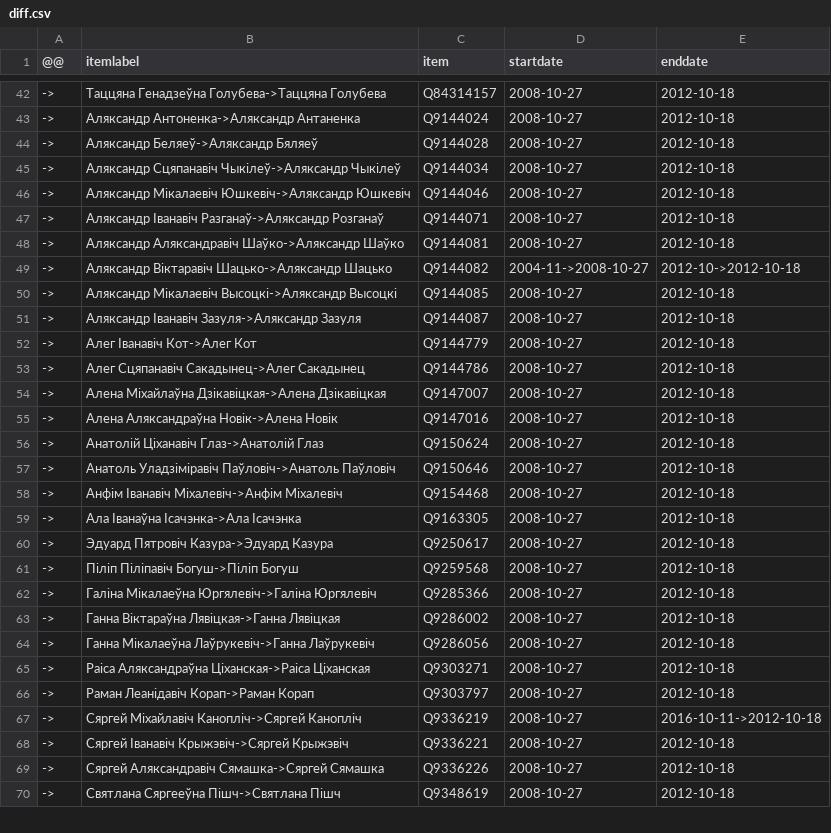
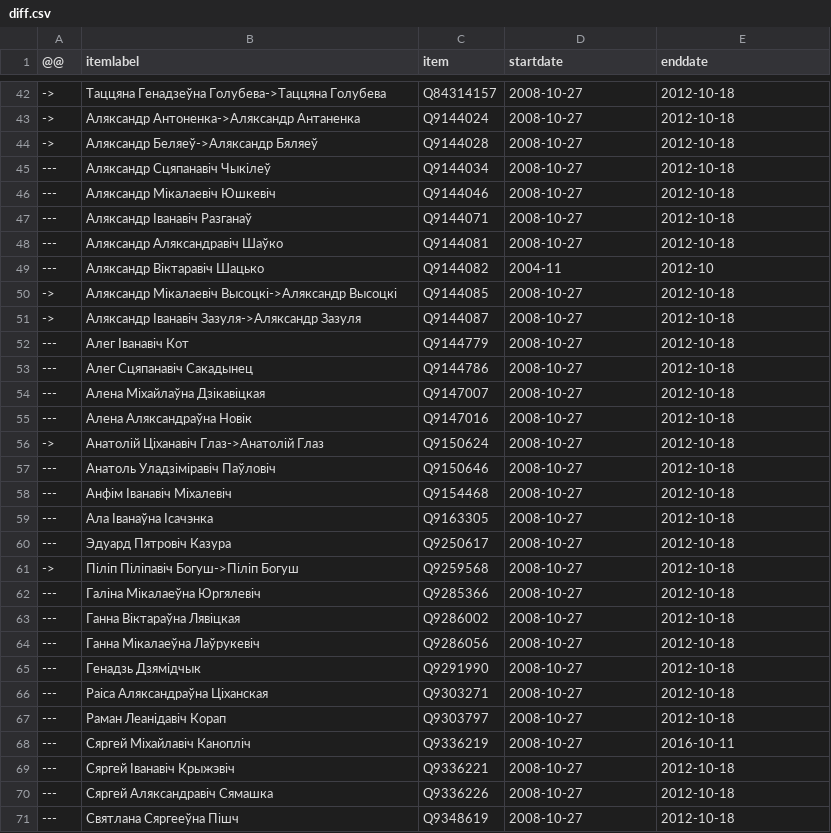
Before and after one commit to every-politician-scrapers/belarus-ministers, a CSV file: sources/4th-deputies/diff.csv, drawn as a sheet; only a part is shown, gaps mark what is left out; the diff covers the shown part only.

```diff
--- a/sources/4th-deputies/diff.csv
+++ b/sources/4th-deputies/diff.csv
@@ -44,27 +44,28 @@
 ->,Аляксандр Беляеў->Аляксандр Бяляеў,Q9144028,2008-10-27,2012-10-18
-->,Аляксандр Сцяпанавіч Чыкілеў->Аляксандр Чыкілеў,Q9144034,2008-10-27,2012-10-18
-->,Аляксандр Мікалаевіч Юшкевіч->Аляксандр Юшкевіч,Q9144046,2008-10-27,2012-10-18
-->,Аляксандр Іванавіч Разганаў->Аляксандр Розганаў,Q9144071,2008-10-27,2012-10-18
-->,Аляксандр Аляксандравіч Шаўко->Аляксандр Шаўко,Q9144081,2008-10-27,2012-10-18
-->,Аляксандр Віктаравіч Шацько->Аляксандр Шацько,Q9144082,2004-11->2008-10-27,2012-10->2012-10-18
+---,Аляксандр Сцяпанавіч Чыкілеў,Q9144034,2008-10-27,2012-10-18
+---,Аляксандр Мікалаевіч Юшкевіч,Q9144046,2008-10-27,2012-10-18
+---,Аляксандр Іванавіч Разганаў,Q9144071,2008-10-27,2012-10-18
+---,Аляксандр Аляксандравіч Шаўко,Q9144081,2008-10-27,2012-10-18
+---,Аляксандр Віктаравіч Шацько,Q9144082,2004-11,2012-10
 ->,Аляксандр Мікалаевіч Высоцкі->Аляксандр Высоцкі,Q9144085,2008-10-27,2012-10-18
 ->,Аляксандр Іванавіч Зазуля->Аляксандр Зазуля,Q9144087,2008-10-27,2012-10-18
-->,Алег Іванавіч Кот->Алег Кот,Q9144779,2008-10-27,2012-10-18
-->,Алег Сцяпанавіч Сакадынец->Алег Сакадынец,Q9144786,2008-10-27,2012-10-18
-->,Алена Міхайлаўна Дзікавіцкая->Алена Дзікавіцкая,Q9147007,2008-10-27,2012-10-18
-->,Алена Аляксандраўна Новік->Алена Новік,Q9147016,2008-10-27,2012-10-18
+---,Алег Іванавіч Кот,Q9144779,2008-10-27,2012-10-18
+---,Алег Сцяпанавіч Сакадынец,Q9144786,2008-10-27,2012-10-18
+---,Алена Міхайлаўна Дзікавіцкая,Q9147007,2008-10-27,2012-10-18
+---,Алена Аляксандраўна Новік,Q9147016,2008-10-27,2012-10-18
 ->,Анатолій Ціханавіч Глаз->Анатолій Глаз,Q9150624,2008-10-27,2012-10-18
-->,Анатоль Уладзіміравіч Паўловіч->Анатоль Паўловіч,Q9150646,2008-10-27,2012-10-18
-->,Анфім Іванавіч Міхалевіч->Анфім Міхалевіч,Q9154468,2008-10-27,2012-10-18
-->,Ала Іванаўна Ісачэнка->Ала Ісачэнка,Q9163305,2008-10-27,2012-10-18
-->,Эдуард Пятровіч Казура->Эдуард Казура,Q9250617,2008-10-27,2012-10-18
+---,Анатоль Уладзіміравіч Паўловіч,Q9150646,2008-10-27,2012-10-18
+---,Анфім Іванавіч Міхалевіч,Q9154468,2008-10-27,2012-10-18
+---,Ала Іванаўна Ісачэнка,Q9163305,2008-10-27,2012-10-18
+---,Эдуард Пятровіч Казура,Q9250617,2008-10-27,2012-10-18
 ->,Піліп Піліпавіч Богуш->Піліп Богуш,Q9259568,2008-10-27,2012-10-18
-->,Галіна Мікалаеўна Юргялевіч->Галіна Юргялевіч,Q9285366,2008-10-27,2012-10-18
-->,Ганна Віктараўна Лявіцкая->Ганна Лявіцкая,Q9286002,2008-10-27,2012-10-18
-->,Ганна Мікалаеўна Лаўрукевіч->Ганна Лаўрукевіч,Q9286056,2008-10-27,2012-10-18
-->,Раіса Аляксандраўна Ціханская->Раіса Ціханская,Q9303271,2008-10-27,2012-10-18
-->,Раман Леанідавіч Корап->Раман Корап,Q9303797,2008-10-27,2012-10-18
-->,Сяргей Міхайлавіч Канопліч->Сяргей Канопліч,Q9336219,2008-10-27,2016-10-11->2012-10-18
-->,Сяргей Іванавіч Крыжэвіч->Сяргей Крыжэвіч,Q9336221,2008-10-27,2012-10-18
-->,Сяргей Аляксандравіч Сямашка->Сяргей Сямашка,Q9336226,2008-10-27,2012-10-18
-->,Святлана Сяргееўна Пішч->Святлана Пішч,Q9348619,2008-10-27,2012-10-18
+---,Галіна Мікалаеўна Юргялевіч,Q9285366,2008-10-27,2012-10-18
+---,Ганна Віктараўна Лявіцкая,Q9286002,2008-10-27,2012-10-18
+---,Ганна Мікалаеўна Лаўрукевіч,Q9286056,2008-10-27,2012-10-18
+---,Генадзь Дзямідчык,Q9291990,2008-10-27,2012-10-18
+---,Раіса Аляксандраўна Ціханская,Q9303271,2008-10-27,2012-10-18
+---,Раман Леанідавіч Корап,Q9303797,2008-10-27,2012-10-18
+---,Сяргей Міхайлавіч Канопліч,Q9336219,2008-10-27,2016-10-11
+---,Сяргей Іванавіч Крыжэвіч,Q9336221,2008-10-27,2012-10-18
+---,Сяргей Аляксандравіч Сямашка,Q9336226,2008-10-27,2012-10-18
+---,Святлана Сяргееўна Пішч,Q9348619,2008-10-27,2012-10-18
```
Also changed, not shown: 1 added row, 1 removed row and 98 edited cells elsewhere in this file, sources/4th-deputies/scraped.csv, sources/cogs/diff.csv, 3 other files.
